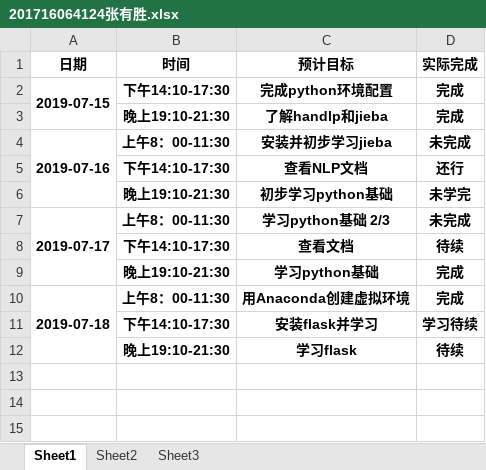
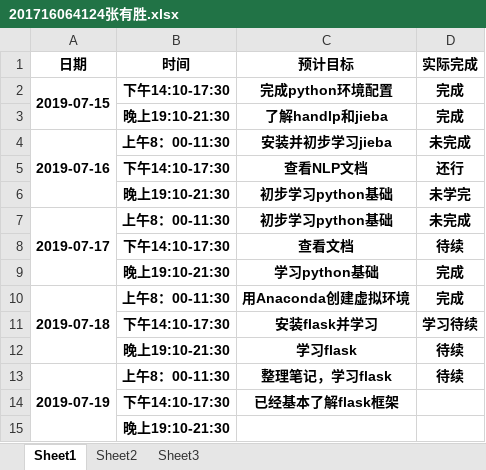
Before and after one commit to dependent-analysis/DPanalysis, an Excel workbook: doc/log/201716064124张有胜.xlsx, sheet Sheet1, drawn as a sheet; values as stored, in another font and other column widths than the file's, no borders; the diff names each change by its address in the sheet, - before the commit and + after, or states it on an @@ line.

Commit message:
update

```diff
--- a/doc/log/201716064124张有胜.xlsx (sheet Sheet1)
+++ b/doc/log/201716064124张有胜.xlsx (sheet Sheet1)
-C7 (预计目标): 学习python基础 2/3
+C7 (预计目标): 初步学习python基础
+row 13: 2019-07-19 | 上午8：00-11:30 | 整理笔记，学习flask | 待续
+row 14:  | 下午14:10-17:30 | 已经基本了解flask框架
+row 15:  | 晚上19:10-21:30
```
